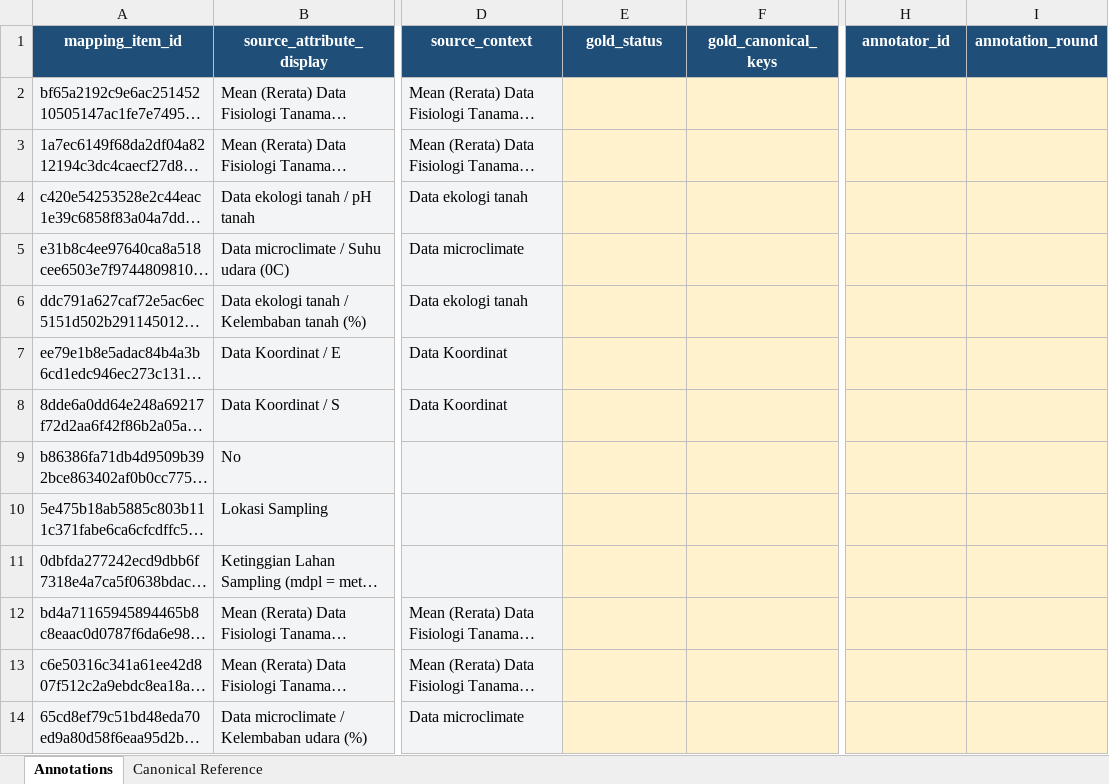
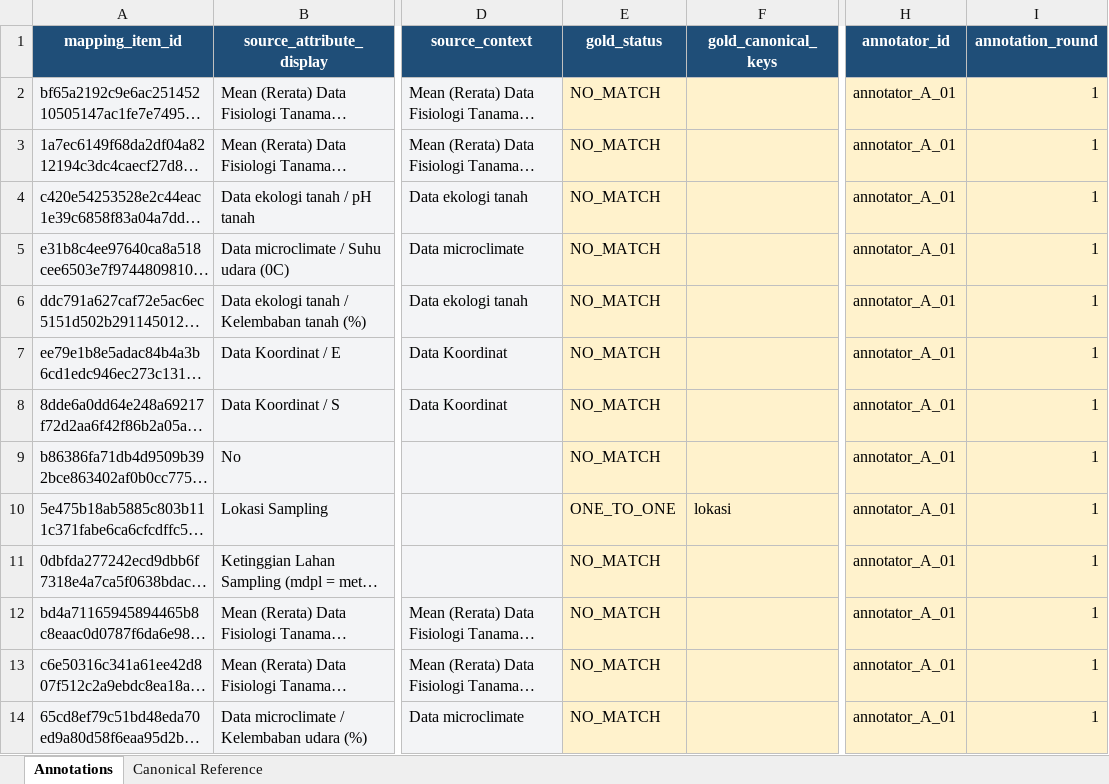
Before and after one commit to Rifqi-Setiawan/AgenticAI_CabaiKMS, an Excel workbook: data/evaluation/campaign_round_1/annotations_A.xlsx, sheet Annotations, drawn as a sheet; only a part is shown, gaps mark what is left out; long unchanged cells end in …; values as stored, in another font and other column widths than the file's, no borders; the diff names each change by its address in the sheet, - before the commit and + after, or states it on an @@ line.

```diff
--- a/data/evaluation/campaign_round_1/annotations_A.xlsx (sheet Annotations)
+++ b/data/evaluation/campaign_round_1/annotations_A.xlsx (sheet Annotations)
-E2:E9 (gold_status): (empty)
+E2:E9 (gold_status): NO_MATCH
-H2:H14 (annotator_id): (empty)
+H2:H14 (annotator_id): annotator_A_01
-I2:I14 (annotation_round): (empty)
+I2:I14 (annotation_round): 1
-E10 (gold_status): (empty)
+E10 (gold_status): ONE_TO_ONE
-F10 (gold_canonical_keys): (empty)
+F10 (gold_canonical_keys): lokasi
-E11:E14 (gold_status): (empty)
+E11:E14 (gold_status): NO_MATCH
```
Also changed, not shown: data/evaluation/campaign_round_1/annotations_B.xlsx, 14 other files.
